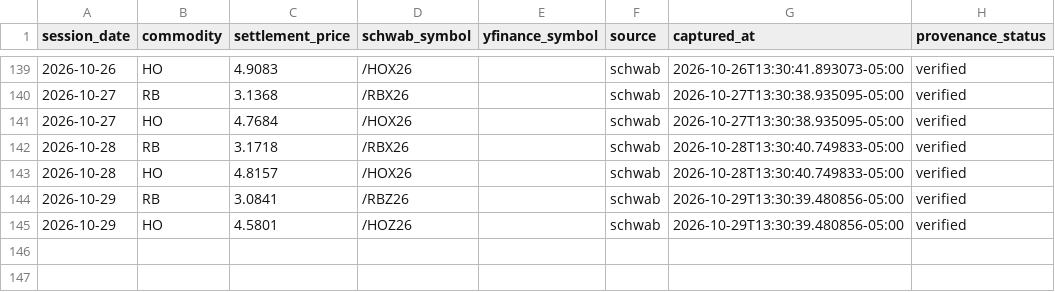
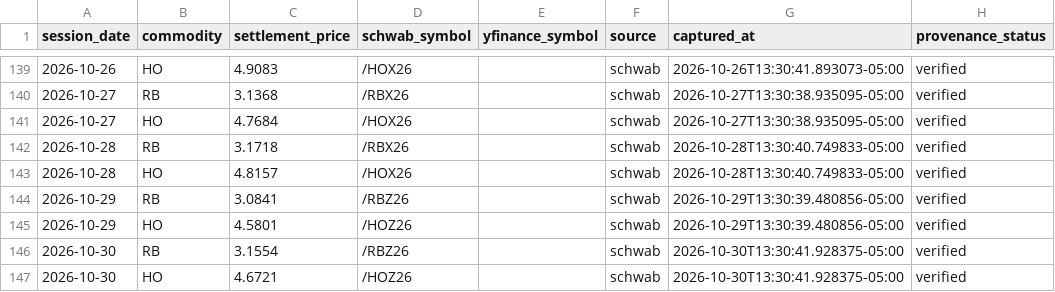
Before and after one commit to armaanmoosani/rbob-ho-fuel-tracker, a CSV file: data/nymex_settlement_provenance.csv, drawn as a sheet; only a part is shown, gaps mark what is left out.

```diff
--- a/data/nymex_settlement_provenance.csv
+++ b/data/nymex_settlement_provenance.csv
@@ -145 +145,3 @@ session_date,commodity,settlement_price,schwab_symbol,yfinance_symbol,source,cap
 2026-10-29,HO,4.5801,/HOZ26,,schwab,2026-10-29T13:30:39.480856-05:00,verified
+2026-10-30,RB,3.1554,/RBZ26,,schwab,2026-10-30T13:30:41.928375-05:00,verified
+2026-10-30,HO,4.6721,/HOZ26,,schwab,2026-10-30T13:30:41.928375-05:00,verified
```
Also changed, not shown: data/graves_history.csv, data/integrity_hashes.csv.
